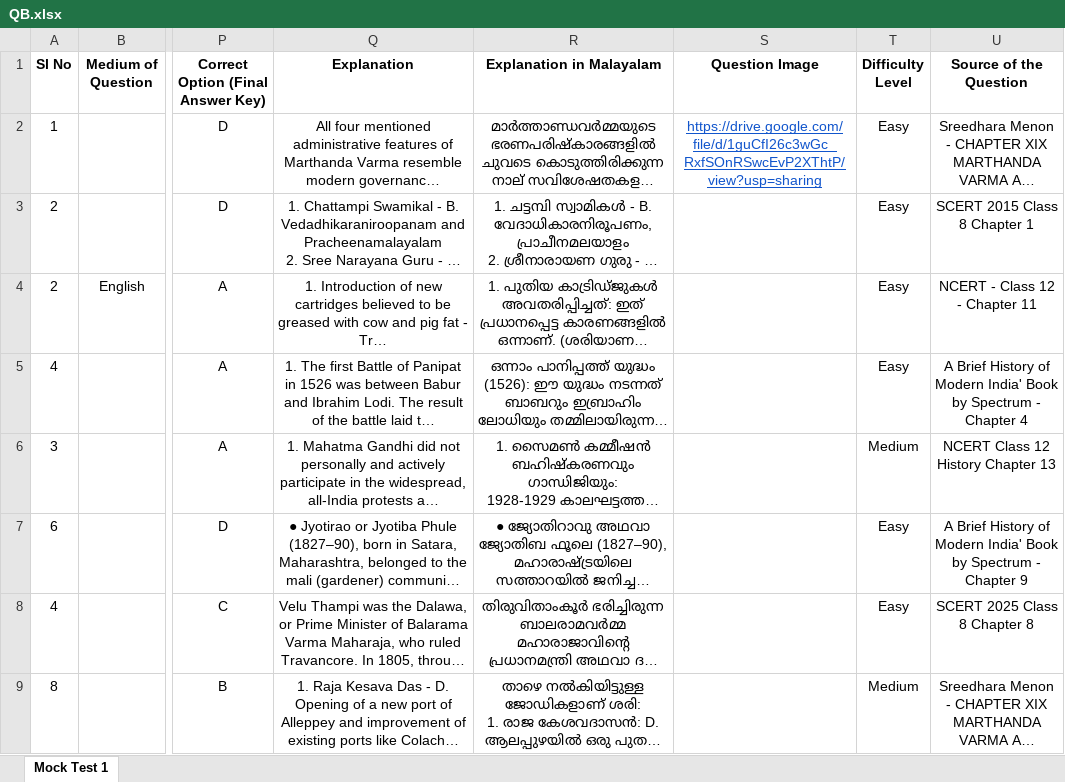
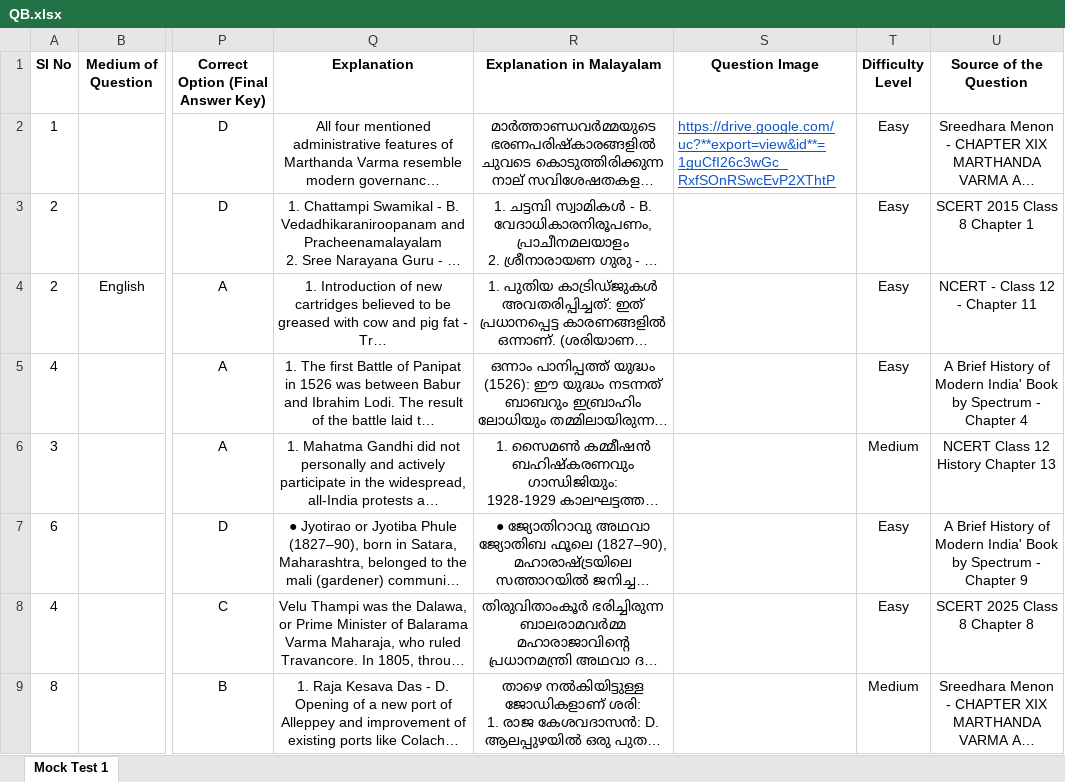
Before and after one commit to manulapulga/projectk, an Excel workbook: Question_Data_Folder/KPSC/Mock Test/Degree Level/Degree Prelims/QB.xlsx, sheet Mock Test 1, drawn as a sheet; only a part is shown, gaps mark what is left out; long unchanged cells end in …; values as stored, in another font and other column widths than the file's, no borders; the diff names each change by its address in the sheet, - before the commit and + after, or states it on an @@ line.

Commit message:
Initial commit 11-12-2025 20:11:24.50

```diff
--- a/Question_Data_Folder/KPSC/Mock Test/Degree Level/Degree Prelims/QB.xlsx (sheet Mock Test 1)
+++ b/Question_Data_Folder/KPSC/Mock Test/Degree Level/Degree Prelims/QB.xlsx (sheet Mock Test 1)
-S2 (Question Image): https://drive.google.com/file/d/1guCfI26c3wGc_RxfSOnRSwcEvP2XThtP/view?usp=sharing
+S2 (Question Image): https://drive.google.com/uc?**export=view&id**=1guCfI26c3wGc_RxfSOnRSwcEvP2XThtP
-S2 alignment: center
+S2 alignment: left
```
